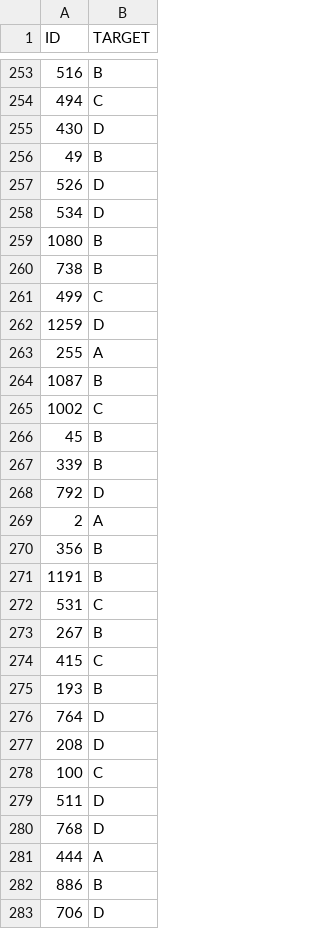
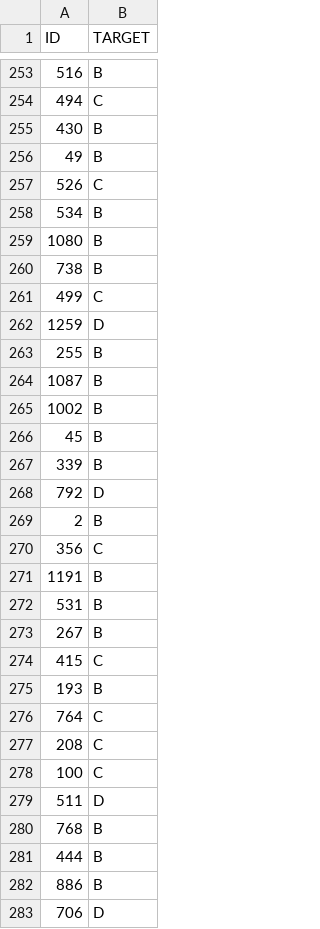
Before and after one commit to DomingoLopez/ClubFansIris, a CSV file: result/submit.csv (was results/submit.csv), drawn as a sheet; only a part is shown, gaps mark what is left out; the diff covers the shown part only.

```diff
--- a/results/submit.csv
+++ b/result/submit.csv
@@ -254,6 +254,6 @@ ID,TARGET
 494,C
-430,D
+430,B
 49,B
-526,D
-534,D
+526,C
+534,B
 1080,B
@@ -262,5 +262,5 @@ ID,TARGET
 1259,D
-255,A
+255,B
 1087,B
-1002,C
+1002,B
 45,B
@@ -268,6 +268,6 @@ ID,TARGET
 792,D
-2,A
-356,B
+2,B
+356,C
 1191,B
-531,C
+531,B
 267,B
@@ -275,8 +275,8 @@ ID,TARGET
 193,B
-764,D
-208,D
+764,C
+208,C
 100,C
 511,D
-768,D
-444,A
+768,B
+444,B
 886,B
```
Also changed, not shown: 83 edited cells elsewhere in this file, 10 other files.
